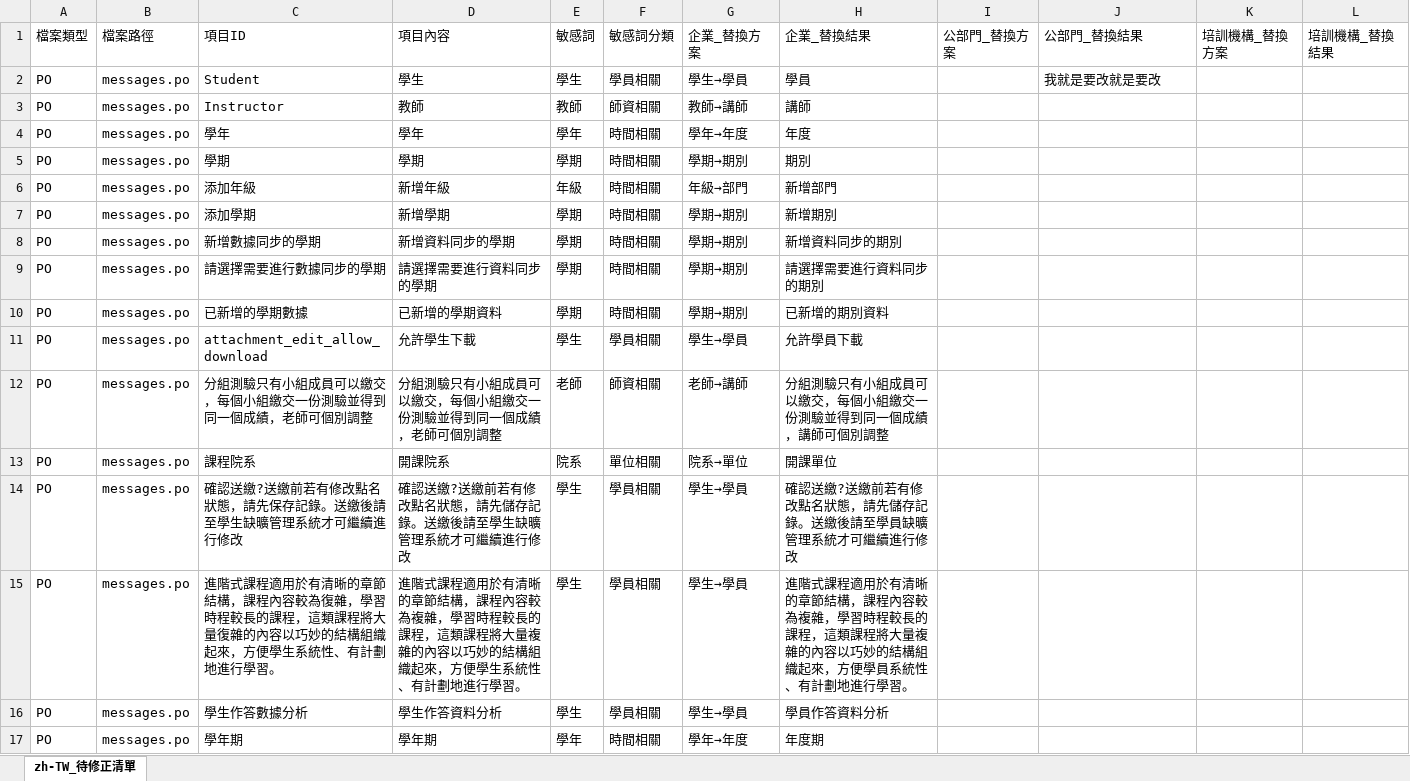
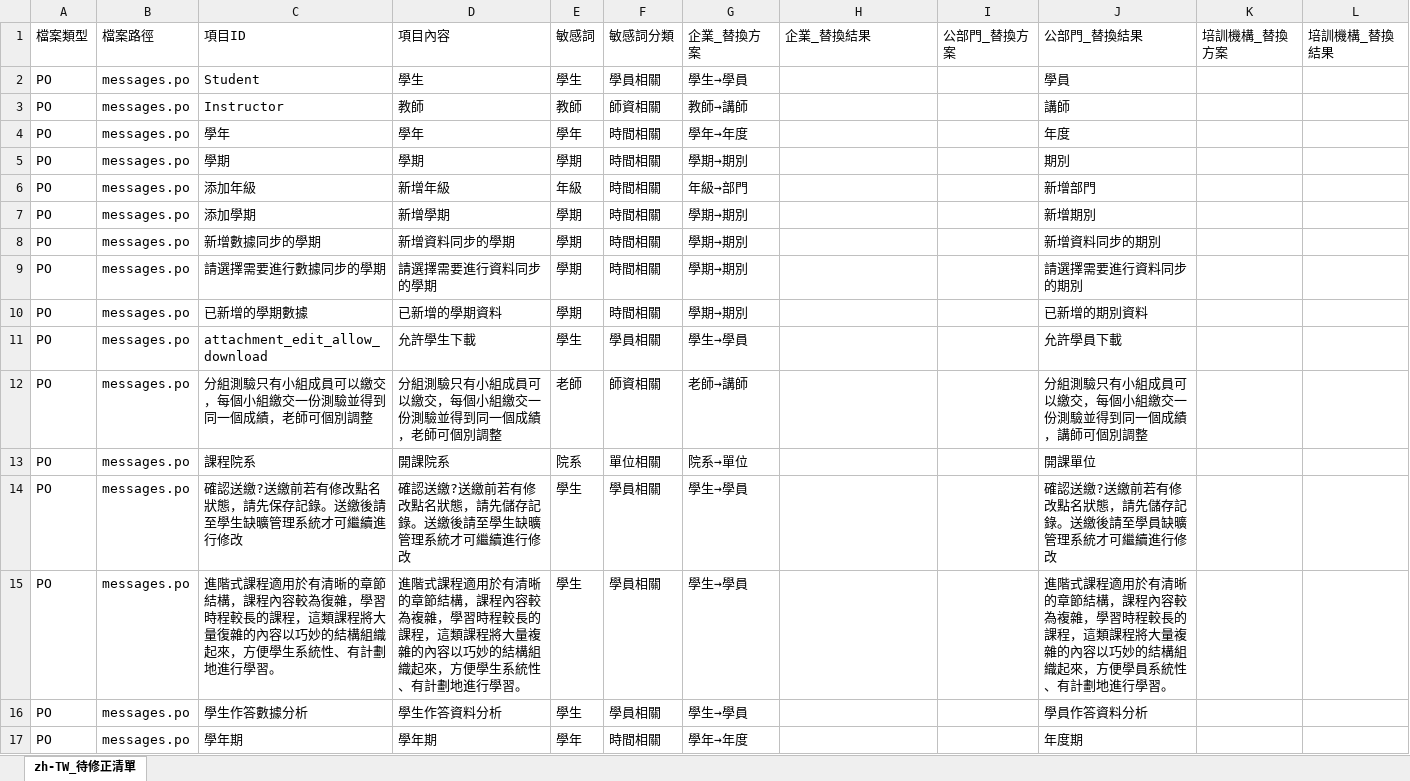
Before and after one commit to eleni1029/250612_detection_terms, an Excel workbook: i18n_output/zh-TW_tobemodified.xlsx, sheet zh-TW_待修正清單, drawn as a sheet; only a part is shown; values as stored, in another font and other column widths than the file's, no cell formats; the diff covers the shown part only; the diff names each change by its address in the sheet, - before the commit and + after, or states it on an @@ line.

```diff
--- a/i18n_output/zh-TW_tobemodified.xlsx (sheet zh-TW_待修正清單)
+++ b/i18n_output/zh-TW_tobemodified.xlsx (sheet zh-TW_待修正清單)
-H2 (企業_替換結果): 學員
+H2 (企業_替換結果): (empty)
-J2 (公部門_替換結果): 我就是要改就是要改
+J2 (公部門_替換結果): 學員
-H3 (企業_替換結果): 講師
+H3 (企業_替換結果): (empty)
-J3 (公部門_替換結果): (empty)
+J3 (公部門_替換結果): 講師
-H4 (企業_替換結果): 年度
+H4 (企業_替換結果): (empty)
-J4 (公部門_替換結果): (empty)
+J4 (公部門_替換結果): 年度
-H5 (企業_替換結果): 期別
+H5 (企業_替換結果): (empty)
-J5 (公部門_替換結果): (empty)
+J5 (公部門_替換結果): 期別
-H6 (企業_替換結果): 新增部門
+H6 (企業_替換結果): (empty)
-J6 (公部門_替換結果): (empty)
+J6 (公部門_替換結果): 新增部門
-H7 (企業_替換結果): 新增期別
+H7 (企業_替換結果): (empty)
-J7 (公部門_替換結果): (empty)
+J7 (公部門_替換結果): 新增期別
-H8 (企業_替換結果): 新增資料同步的期別
+H8 (企業_替換結果): (empty)
-J8 (公部門_替換結果): (empty)
+J8 (公部門_替換結果): 新增資料同步的期別
-H9 (企業_替換結果): 請選擇需要進行資料同步的期別
+H9 (企業_替換結果): (empty)
-J9 (公部門_替換結果): (empty)
+J9 (公部門_替換結果): 請選擇需要進行資料同步的期別
-H10 (企業_替換結果): 已新增的期別資料
+H10 (企業_替換結果): (empty)
-J10 (公部門_替換結果): (empty)
+J10 (公部門_替換結果): 已新增的期別資料
-H11 (企業_替換結果): 允許學員下載
+H11 (企業_替換結果): (empty)
-J11 (公部門_替換結果): (empty)
+J11 (公部門_替換結果): 允許學員下載
-H12 (企業_替換結果): 分組測驗只有小組成員可以繳交，每個小組繳交一份測驗並得到同一個成績，講師可個別調整
+H12 (企業_替換結果): (empty)
-J12 (公部門_替換結果): (empty)
+J12 (公部門_替換結果): 分組測驗只有小組成員可以繳交，每個小組繳交一份測驗並得到同一個成績，講師可個別調整
-H13 (企業_替換結果): 開課單位
+H13 (企業_替換結果): (empty)
-J13 (公部門_替換結果): (empty)
+J13 (公部門_替換結果): 開課單位
-H14 (企業_替換結果): 確認送繳?送繳前若有修改點名狀態，請先儲存記錄。送繳後請至學員缺曠管理系統才可繼續進行修改
+H14 (企業_替換結果): (empty)
-J14 (公部門_替換結果): (empty)
+J14 (公部門_替換結果): 確認送繳?送繳前若有修改點名狀態，請先儲存記錄。送繳後請至學員缺曠管理系統才可繼續進行修改
-H15 (企業_替換結果): 進階式課程適用於有清晰的章節結構，課程內容較為複雜，學習時程較長的課程，這類課程將大量複雜的內容以巧妙的結構組織起來，方便學員系統性、有計劃地進行學習。
+H15 (企業_替換結果): (empty)
-J15 (公部門_替換結果): (empty)
+J15 (公部門_替換結果): 進階式課程適用於有清晰的章節結構，課程內容較為複雜，學習時程較長的課程，這類課程將大量複雜的內容以巧妙的結構組織起來，方便學員系統性、有計劃地進行學習。
-H16 (企業_替換結果): 學員作答資料分析
+H16 (企業_替換結果): (empty)
-J16 (公部門_替換結果): (empty)
+J16 (公部門_替換結果): 學員作答資料分析
-H17 (企業_替換結果): 年度期
+H17 (企業_替換結果): (empty)
-J17 (公部門_替換結果): (empty)
+J17 (公部門_替換結果): 年度期
```
Also changed, not shown: 1641 edited cells elsewhere in this sheet, cell formats, 11 other files.
